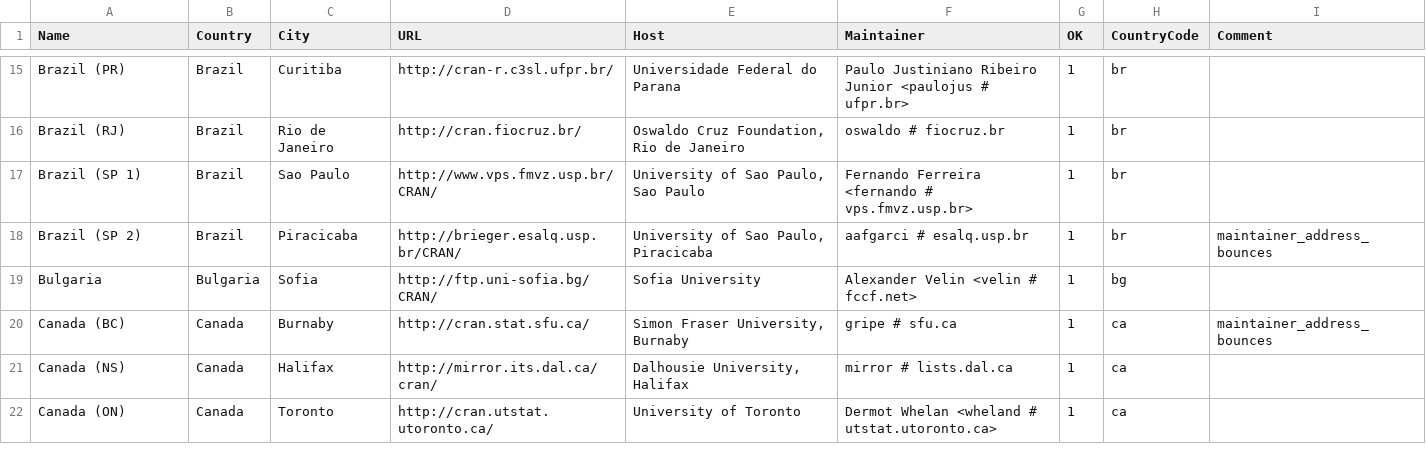
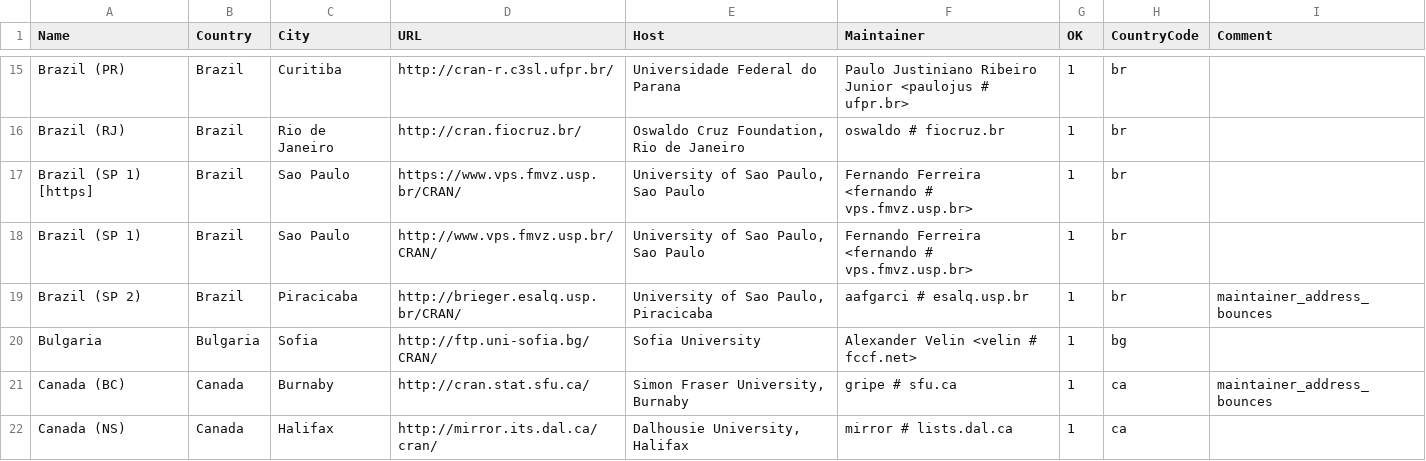
Before and after one commit to minux/R, a CSV file: doc/CRAN_mirrors.csv, drawn as a sheet; only a part is shown, gaps mark what is left out; the shorter side is filled out with more unchanged rows; the diff names each change by its address in the sheet, - before the commit and + after, or states it on an @@ line.

Commit message:
Updated.
git-svn-id: https://svn.r-project.org/R/trunk@70834 00db46b3-68df-0310-9c12-caf00c1e9a41

```diff
--- a/doc/CRAN_mirrors.csv
+++ b/doc/CRAN_mirrors.csv
+row 17: Brazil (SP 1) [https] | Brazil | Sao Paulo | https://www.vps.fmvz.usp.br/CRAN/ | University of Sao Paulo, Sao Paulo | Fernando Ferreira <fernando # vps.fmvz.usp.br> | 1 | br
```
